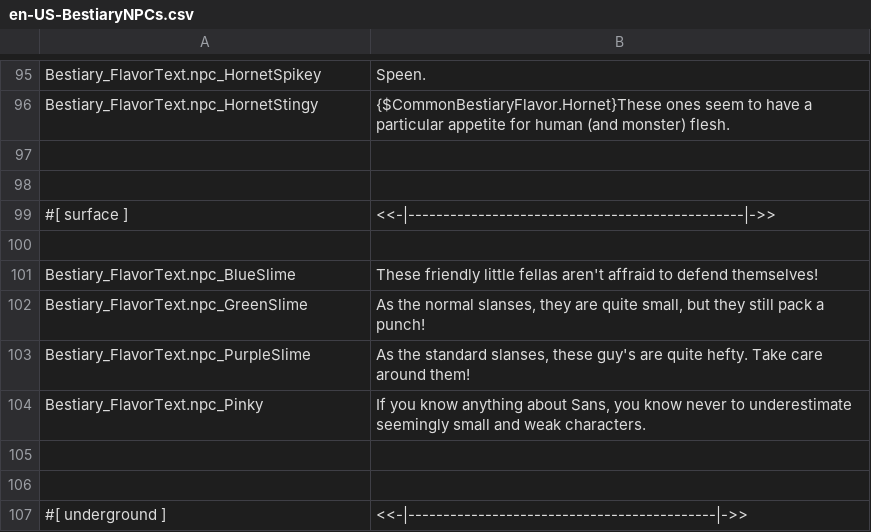
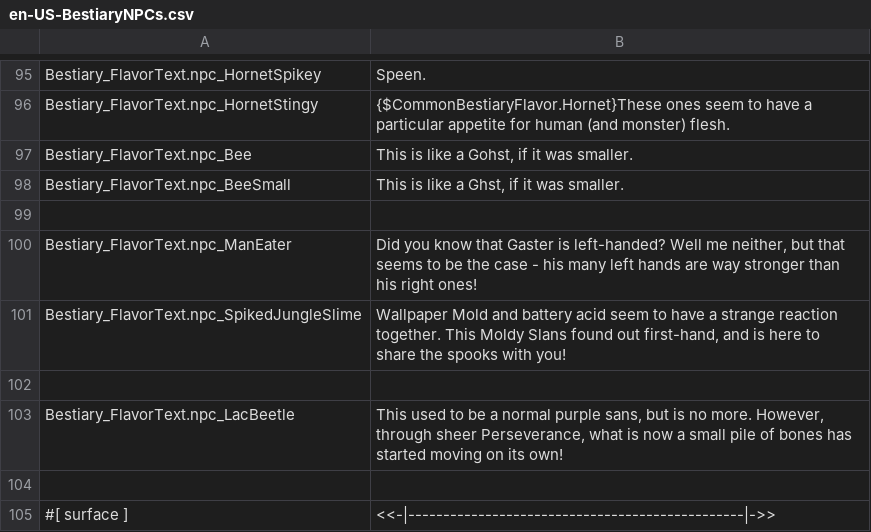
Before and after one commit to ThEnderYoshi/sf-terraria-adventure, a CSV file: Content/Localization/en-US-BestiaryNPCs.csv, drawn as a sheet; only a part is shown, gaps mark what is left out; the shorter side is filled out with more unchanged rows; the diff names each change by its address in the sheet, - before the commit and + after, or states it on an @@ line.

Commit message:
Added more* NPCs and related items**
*NPCs: Spiked Jungle Slime, Bee, Small Bee, Lac Beetle, Man Eater

**Related Items: Violet Husk/Dye/Paint, Banners, Vine, Hornet Statue, Bee Hive

Also Added:
- Sky Blue Dye
- Bee, Painter and Bartender chat bubbles

```diff
--- a/Content/Localization/en-US-BestiaryNPCs.csv
+++ b/Content/Localization/en-US-BestiaryNPCs.csv
+row 97: Bestiary_FlavorText.npc_Bee | This is like a Gohst, if it was smaller.
+row 98: Bestiary_FlavorText.npc_BeeSmall | This is like a Ghst, if it was smaller.
+row 100: Bestiary_FlavorText.npc_ManEater | Did you know that Gaster is left-handed? Well me neither, but that seems to be the case - his many left hands are way stronger than his right ones!
+row 101: Bestiary_FlavorText.npc_SpikedJungleSlime | Wallpaper Mold and battery acid seem to have a strange reaction together. This Moldy Slans found out first-hand, and is here to share the spooks with you!
+row 102: (empty)
+row 103: Bestiary_FlavorText.npc_LacBeetle | This used to be a normal purple sans, but is no more. However, through sheer Perseverance, what is now a small pile of bones has started moving on its own!
```
Also changed, not shown: Content/Localization/en-US-Items.csv, Content/Localization/en-US-ItemsBanners.csv, 33 other files.
